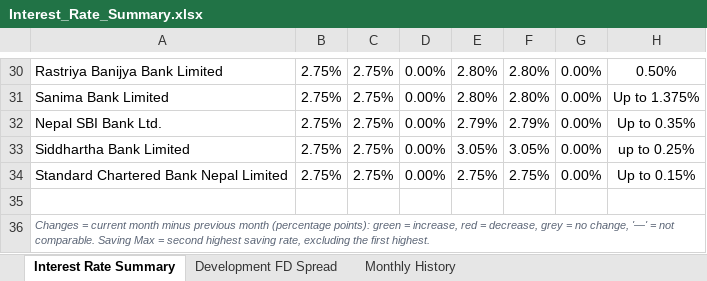
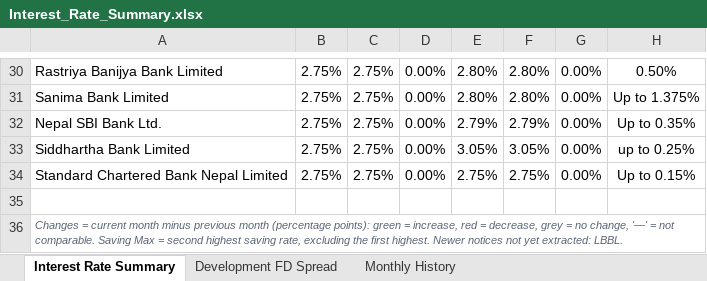
Before and after one commit to 477649/Interest-rate-Complier, an Excel workbook: reports/Interest_Rate_Summary.xlsx, sheet Interest Rate Summary, drawn as a sheet; only a part is shown, gaps mark what is left out; values as stored, in another font and other column widths than the file's, no borders; conditional formats not drawn; the diff names each change by its address in the sheet, - before the commit and + after, or states it on an @@ line.

```diff
--- a/reports/Interest_Rate_Summary.xlsx (sheet Interest Rate Summary)
+++ b/reports/Interest_Rate_Summary.xlsx (sheet Interest Rate Summary)
-A36: …first highest.
+A36: …first highest. Newer notices not yet extracted: LBBL.
```
Also changed, not shown: 3 other files.
